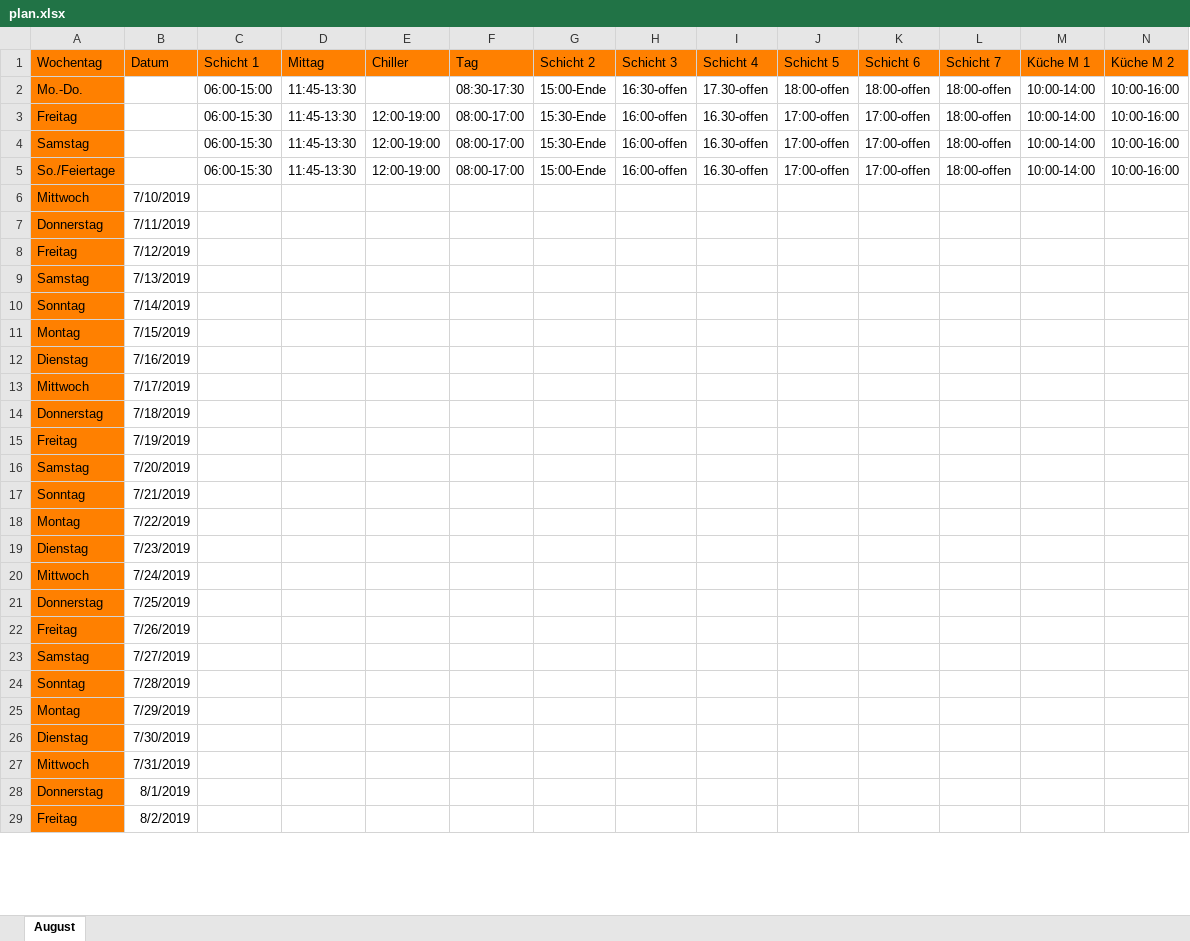
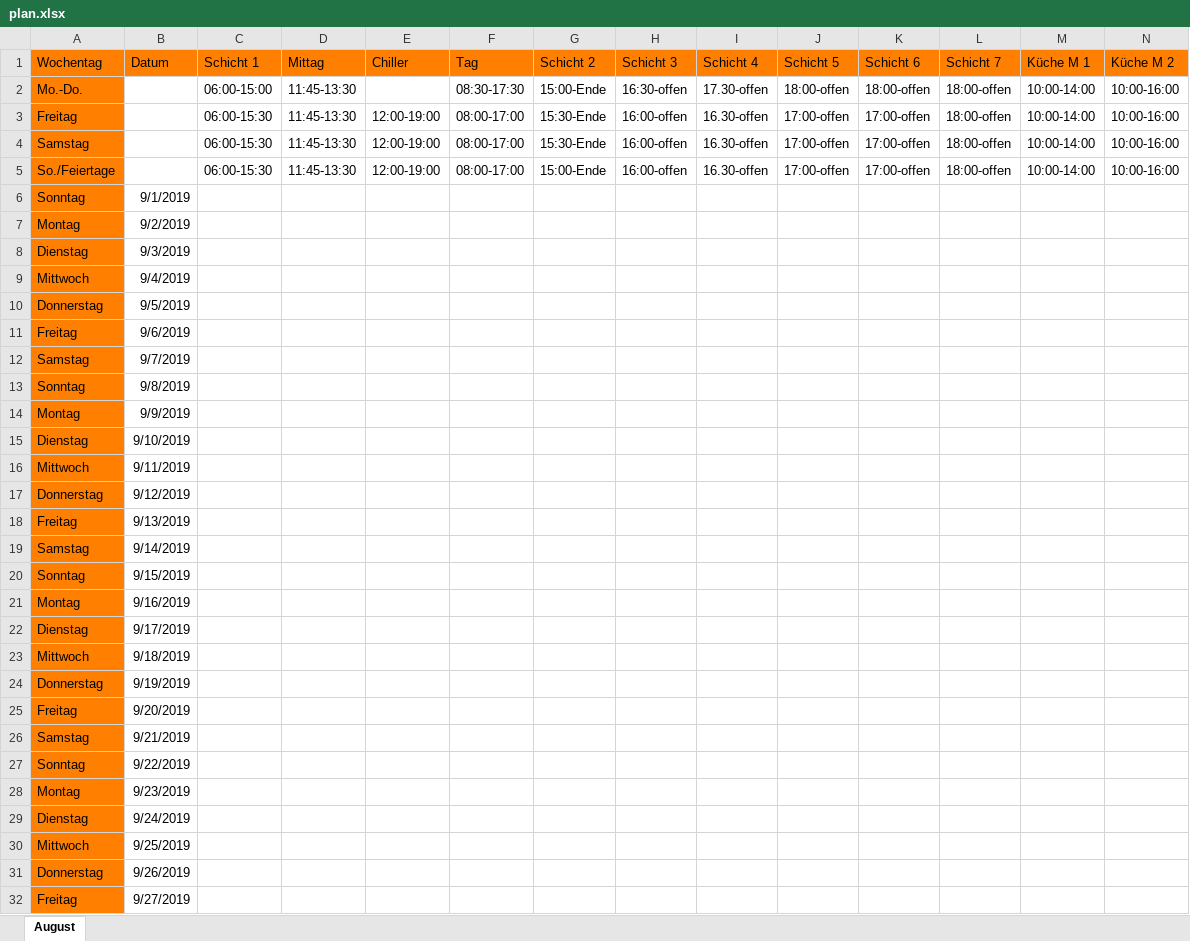
Before and after one commit to Dean442/Lago, an Excel workbook: Schichtplan/Lago/plan.xlsx, sheet August, drawn as a sheet; only a part is shown; values as stored, in another font and other column widths than the file's, no borders; addresses are those after the commit; rows hold the shown columns only; the diff covers the shown part only; the diff names each change by its address in the sheet, - before the commit and + after, or states it on an @@ line.

```diff
--- a/Schichtplan/Lago/plan.xlsx (sheet August)
+++ b/Schichtplan/Lago/plan.xlsx (sheet August)
+row 6: Sonntag | 9/1/2019
+row 7: Montag | 9/2/2019
+row 8: Dienstag | 9/3/2019
-B9 (Datum): 7/10/2019
+B9 (Datum): 9/4/2019
-B10 (Datum): 7/11/2019
+B10 (Datum): 9/5/2019
-B11 (Datum): 7/12/2019
+B11 (Datum): 9/6/2019
-B12 (Datum): 7/13/2019
+B12 (Datum): 9/7/2019
-B13 (Datum): 7/14/2019
+B13 (Datum): 9/8/2019
-B14 (Datum): 7/15/2019
+B14 (Datum): 9/9/2019
-B15 (Datum): 7/16/2019
+B15 (Datum): 9/10/2019
-B16 (Datum): 7/17/2019
+B16 (Datum): 9/11/2019
-B17 (Datum): 7/18/2019
+B17 (Datum): 9/12/2019
-B18 (Datum): 7/19/2019
+B18 (Datum): 9/13/2019
-B19 (Datum): 7/20/2019
+B19 (Datum): 9/14/2019
-B20 (Datum): 7/21/2019
+B20 (Datum): 9/15/2019
-B21 (Datum): 7/22/2019
+B21 (Datum): 9/16/2019
-B22 (Datum): 7/23/2019
+B22 (Datum): 9/17/2019
-B23 (Datum): 7/24/2019
+B23 (Datum): 9/18/2019
-B24 (Datum): 7/25/2019
+B24 (Datum): 9/19/2019
-B25 (Datum): 7/26/2019
+B25 (Datum): 9/20/2019
-B26 (Datum): 7/27/2019
+B26 (Datum): 9/21/2019
-B27 (Datum): 7/28/2019
+B27 (Datum): 9/22/2019
-B28 (Datum): 7/29/2019
+B28 (Datum): 9/23/2019
-B29 (Datum): 7/30/2019
+B29 (Datum): 9/24/2019
-B30 (Datum): 7/31/2019
+B30 (Datum): 9/25/2019
-B31 (Datum): 8/1/2019
+B31 (Datum): 9/26/2019
-B32 (Datum): 8/2/2019
+B32 (Datum): 9/27/2019
```
Also changed, not shown: 4 removed rows and 3 edited cells elsewhere in this sheet, 6 other files.
